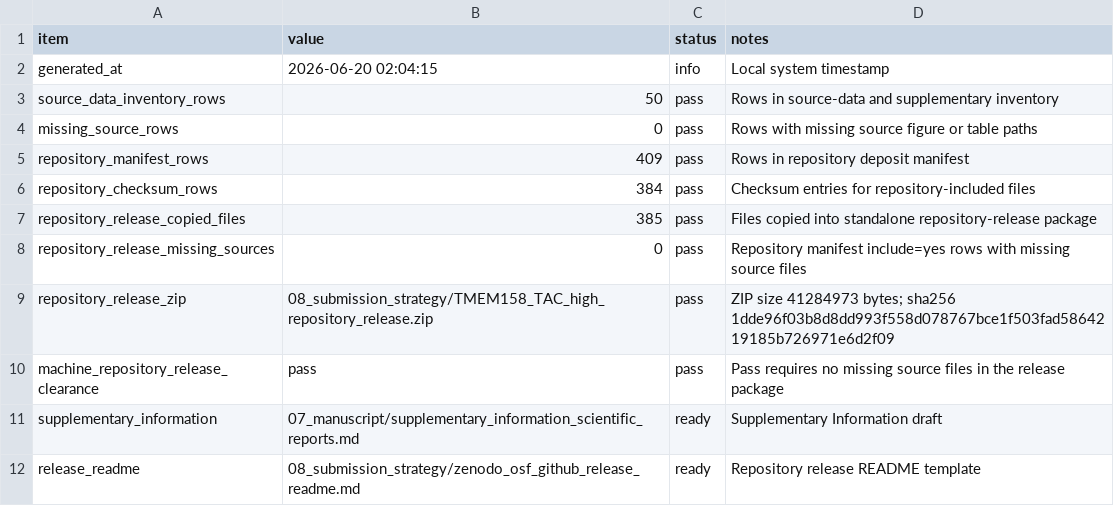
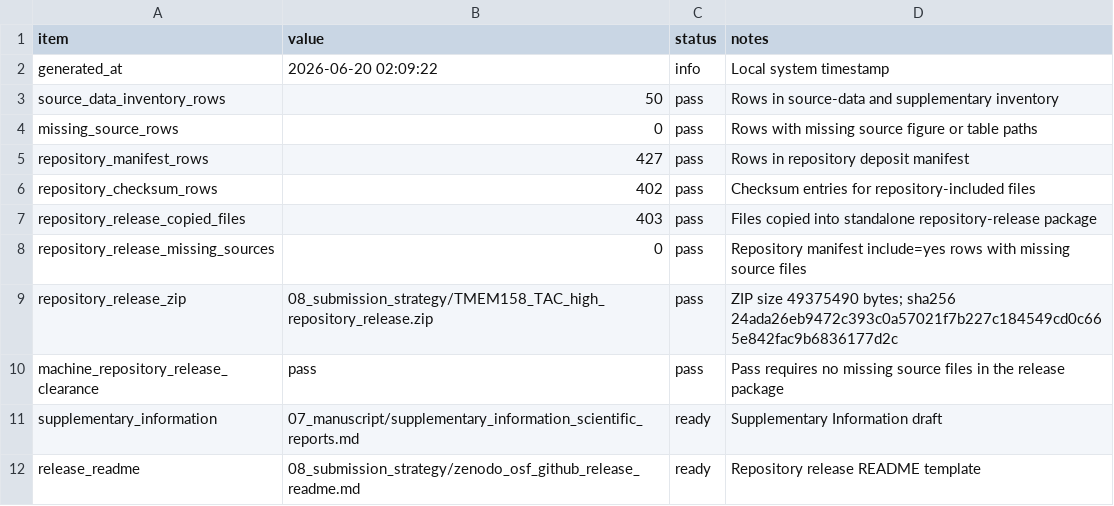
Before and after one commit to afa-cloud/TMEM158_CaUPR_ESCC, a CSV file: TMEM158_CaUPR_ESCC/04_results/qc/submission_archive_qc.csv, drawn as a sheet.

```diff
--- a/TMEM158_CaUPR_ESCC/04_results/qc/submission_archive_qc.csv
+++ b/TMEM158_CaUPR_ESCC/04_results/qc/submission_archive_qc.csv
@@ -1,10 +1,10 @@
 item,value,status,notes
-generated_at,2026-06-20 02:04:15,info,Local system timestamp
+generated_at,2026-06-20 02:09:22,info,Local system timestamp
 source_data_inventory_rows,50,pass,Rows in source-data and supplementary inventory
 missing_source_rows,0,pass,Rows with missing source figure or table paths
-repository_manifest_rows,409,pass,Rows in repository deposit manifest
-repository_checksum_rows,384,pass,Checksum entries for repository-included files
-repository_release_copied_files,385,pass,Files copied into standalone repository-release package
+repository_manifest_rows,427,pass,Rows in repository deposit manifest
+repository_checksum_rows,402,pass,Checksum entries for repository-included files
+repository_release_copied_files,403,pass,Files copied into standalone repository-release package
 repository_release_missing_sources,0,pass,Repository manifest include=yes rows with missing source files
-repository_release_zip,08_submission_strategy/TMEM158_TAC_high_repository_release.zip,pass,ZIP size 41284973 bytes; sha256 1dde96f03b8d8dd993f558d078767bce1f503fad5864219185b726971e6d2f09
+repository_release_zip,08_submission_strategy/TMEM158_TAC_high_repository_release.zip,pass,ZIP size 49375490 bytes; sha256 24ada26eb9472c393c0a57021f7b227c184549cd0c665e842fac9b6836177d2c
 machine_repository_release_clearance,pass,pass,Pass requires no missing source files in the release package
```
Also changed, not shown: TMEM158_CaUPR_ESCC/04_results/qc/claim_boundary_text_audit.csv, TMEM158_CaUPR_ESCC/04_results/qc/claim_boundary_text_audit_summary.csv, 33 other files.
